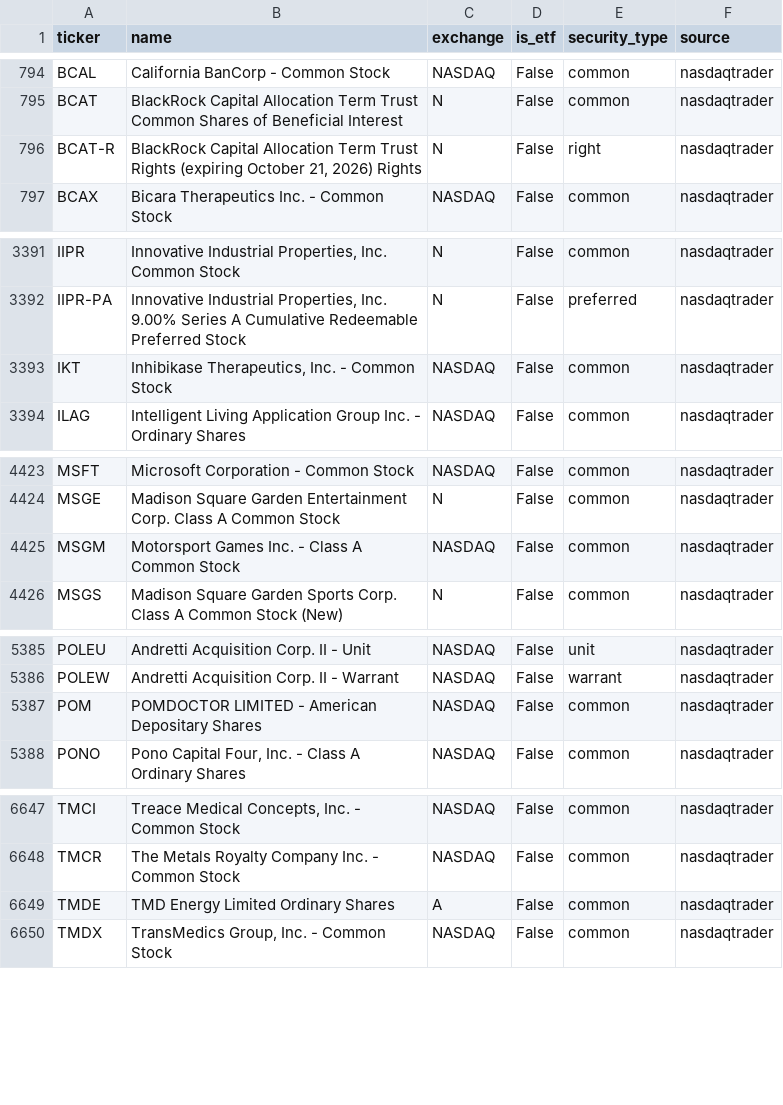
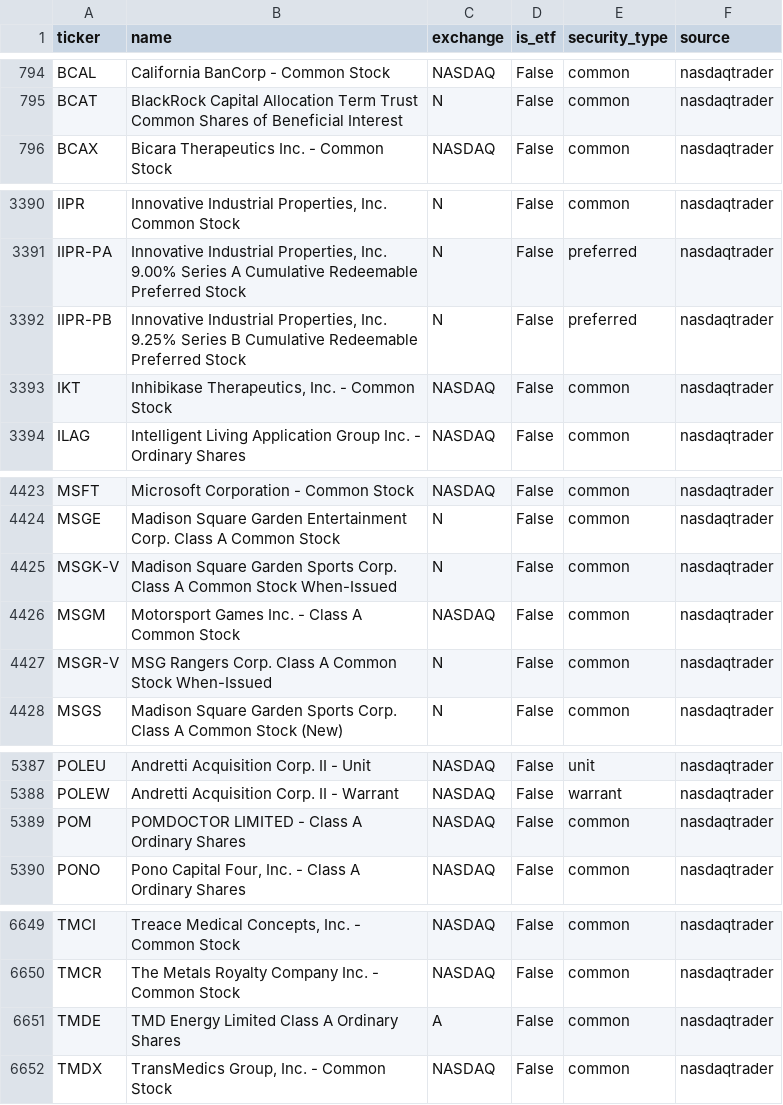
Before and after one commit to weiting1226/stock, a CSV file: data/universe.csv, drawn as a sheet; only a part is shown, gaps mark what is left out.

```diff
--- a/data/universe.csv
+++ b/data/universe.csv
@@ -795,3 +795,2 @@ BCAL,California BanCorp - Common Stock,NASDAQ,False,common,nasdaqtrader
 BCAT,BlackRock Capital Allocation Term Trust Common Shares of Beneficial Interest,N,False,common,nasdaqtrader
-BCAT-R,"BlackRock Capital Allocation Term Trust Rights (expiring October 21, 2026) Rights",N,False,right,nasdaqtrader
 BCAX,Bicara Therapeutics Inc. - Common Stock,NASDAQ,False,common,nasdaqtrader
@@ -3392,2 +3391,3 @@ IIPR,"Innovative Industrial Properties, Inc. Common Stock",N,False,common,nasdaq
 IIPR-PA,"Innovative Industrial Properties, Inc. 9.00% Series A Cumulative Redeemable Preferred Stock",N,False,preferred,nasdaqtrader
+IIPR-PB,"Innovative Industrial Properties, Inc. 9.25% Series B Cumulative Redeemable Preferred Stock",N,False,preferred,nasdaqtrader
 IKT,"Inhibikase Therapeutics, Inc. - Common Stock",NASDAQ,False,common,nasdaqtrader
@@ -4424,3 +4424,5 @@ MSFT,Microsoft Corporation - Common Stock,NASDAQ,False,common,nasdaqtrader
 MSGE,Madison Square Garden Entertainment Corp. Class A Common Stock,N,False,common,nasdaqtrader
+MSGK-V,Madison Square Garden Sports Corp. Class A Common Stock When-Issued,N,False,common,nasdaqtrader
 MSGM,Motorsport Games Inc. - Class A Common Stock,NASDAQ,False,common,nasdaqtrader
+MSGR-V,MSG Rangers Corp. Class A Common Stock When-Issued,N,False,common,nasdaqtrader
 MSGS,Madison Square Garden Sports Corp. Class A Common Stock (New),N,False,common,nasdaqtrader
@@ -5386,3 +5388,3 @@ POLEU,Andretti Acquisition Corp. II - Unit,NASDAQ,False,unit,nasdaqtrader
 POLEW,Andretti Acquisition Corp. II - Warrant,NASDAQ,False,warrant,nasdaqtrader
-POM,POMDOCTOR LIMITED - American Depositary Shares,NASDAQ,False,common,nasdaqtrader
+POM,POMDOCTOR LIMITED - Class A Ordinary Shares,NASDAQ,False,common,nasdaqtrader
 PONO,"Pono Capital Four, Inc. - Class A Ordinary Shares",NASDAQ,False,common,nasdaqtrader
@@ -6648,3 +6650,3 @@ TMCI,"Treace Medical Concepts, Inc. - Common Stock",NASDAQ,False,common,nasdaqtr
 TMCR,The Metals Royalty Company Inc. - Common Stock,NASDAQ,False,common,nasdaqtrader
-TMDE,TMD Energy Limited Ordinary Shares,A,False,common,nasdaqtrader
+TMDE,TMD Energy Limited Class A Ordinary Shares,A,False,common,nasdaqtrader
 TMDX,"TransMedics Group, Inc. - Common Stock",NASDAQ,False,common,nasdaqtrader
```
Also changed, not shown: 6 other files.
